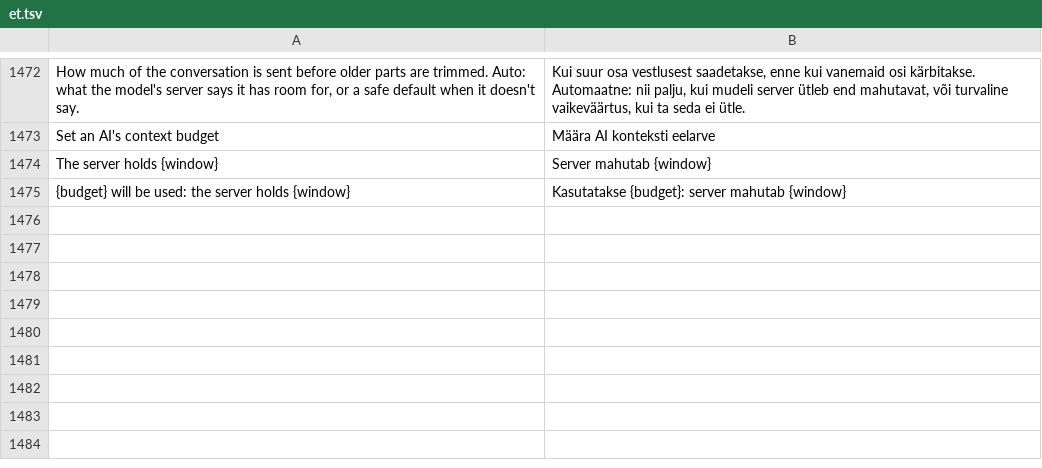
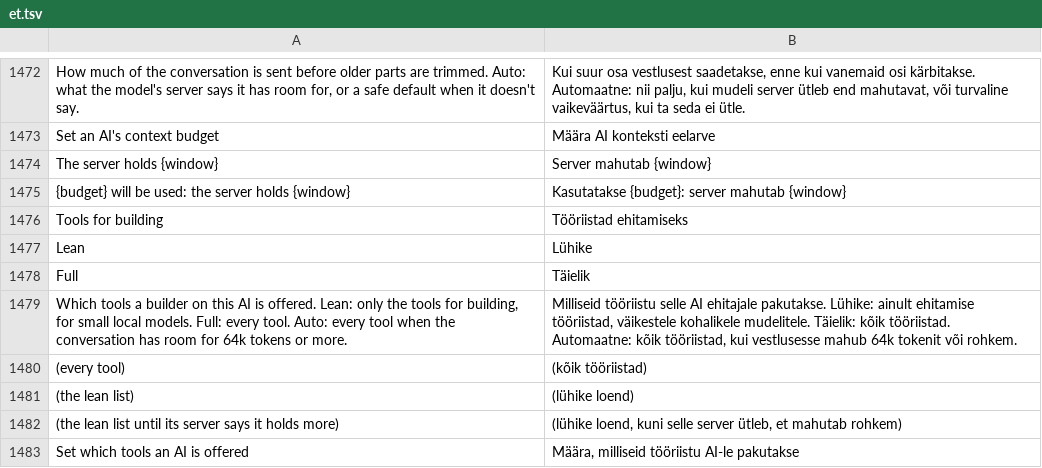
Before and after one commit to GreyCatVP/craft-anything, a TSV file: crates/ui-egui/src/i18n/et.tsv, drawn as a sheet; only a part is shown, gaps mark what is left out.

```diff
--- a/crates/ui-egui/src/i18n/et.tsv
+++ b/crates/ui-egui/src/i18n/et.tsv
@@ -1475 +1475,9 @@ The server holds {window}	Server mahutab {window}
 {budget} will be used: the server holds {window}	Kasutatakse {budget}: server mahutab {window}
+Tools for building	Tööriistad ehitamiseks
+Lean	Lühike
+Full	Täielik
+Which tools a builder on this AI is offered. Lean: only the tools for building, for small local models. Full: every tool. Auto: every tool when the conversation has room for 64k tokens or more.	Milliseid tööriistu selle AI ehitajale pakutakse. Lühike: ainult ehitamise tööriistad, väikestele kohalikele mudelitele. Täielik: kõik tööriistad. Automaatne: kõik tööriistad, kui vestlusesse mahub 64k tokenit või rohkem.
+(every tool)	(kõik tööriistad)
+(the lean list)	(lühike loend)
+(the lean list until its server says it holds more)	(lühike loend, kuni selle server ütleb, et mahutab rohkem)
+Set which tools an AI is offered	Määra, milliseid tööriistu AI-le pakutakse
```
